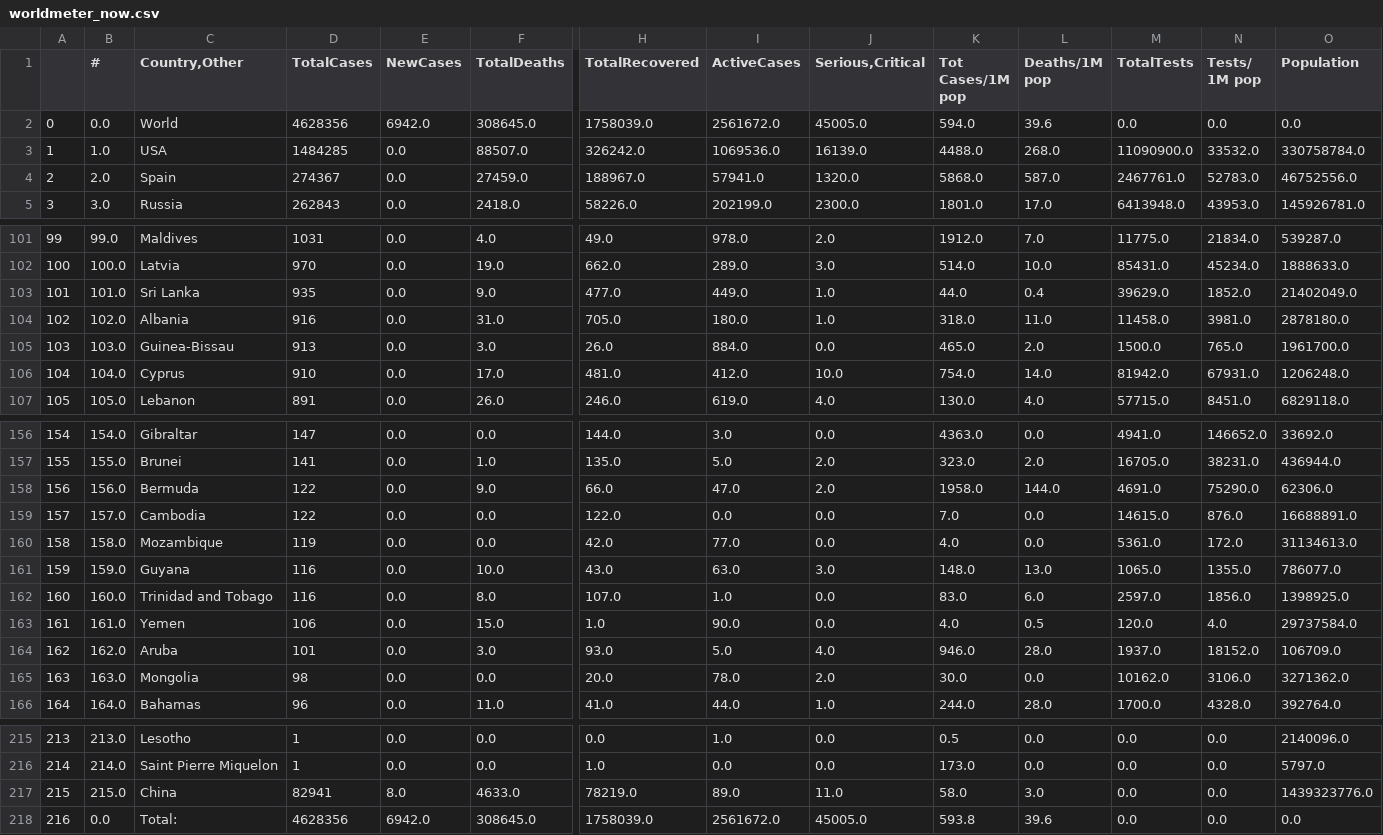
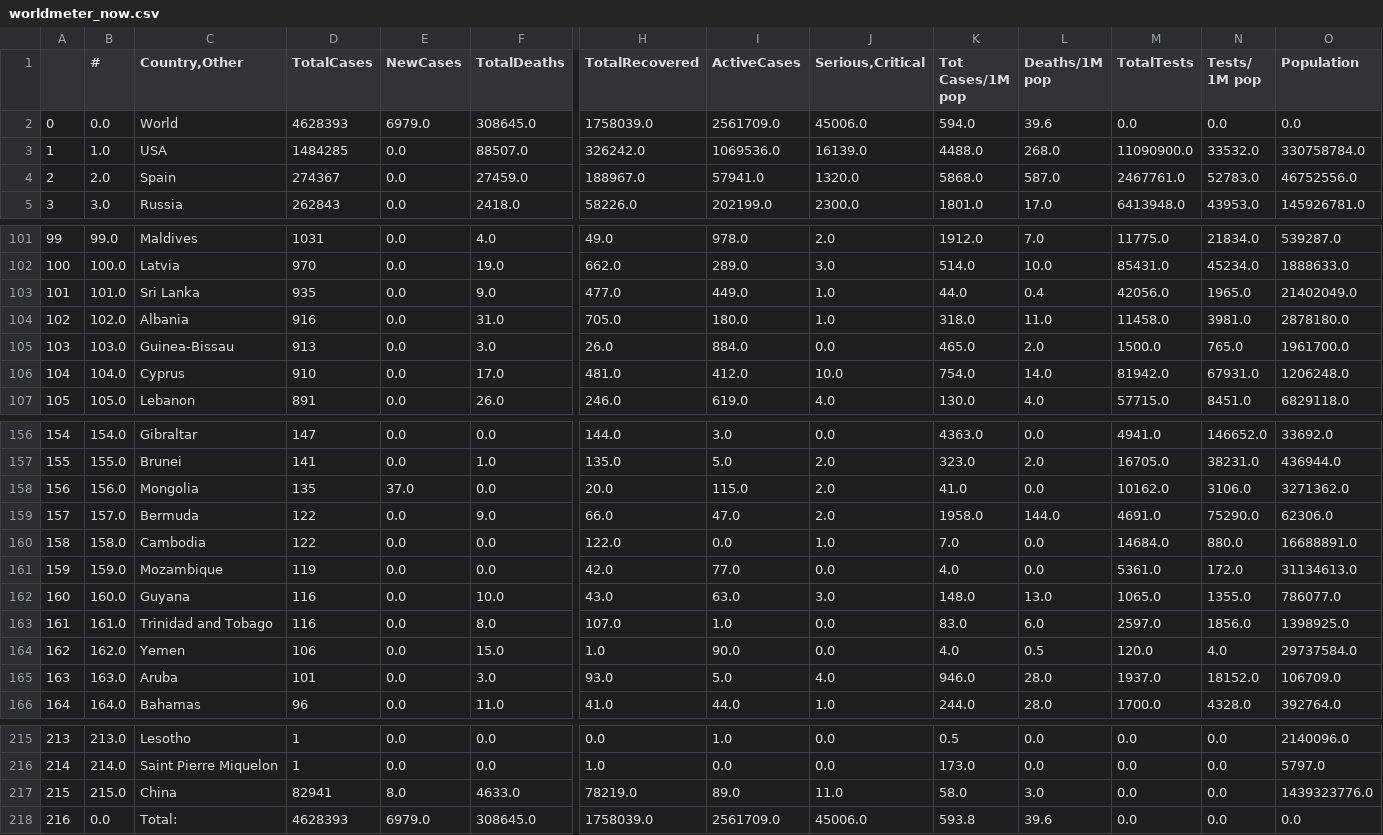
Before and after one commit to kevorkkeheian/DataScience, a CSV file: datasets/worldmeter_now.csv, drawn as a sheet; only a part is shown, gaps mark what is left out; removed rows and columns are numbered as before the commit, all else as after; rows hold the shown columns only; the diff names each change by its address in the sheet, - before the commit and + after, or states it on an @@ line.

```diff
--- a/datasets/worldmeter_now.csv
+++ b/datasets/worldmeter_now.csv
-D2 (TotalCases): 4628356
+D2 (TotalCases): 4628393
-E2 (NewCases): 6942.0
+E2 (NewCases): 6979.0
-I2 (ActiveCases): 2561672.0
+I2 (ActiveCases): 2561709.0
-J2 (Serious,Critical): 45005.0
+J2 (Serious,Critical): 45006.0
-M103 (TotalTests): 39629.0
+M103 (TotalTests): 42056.0
-N103 (Tests/ 1M pop): 1852.0
+N103 (Tests/ 1M pop): 1965.0
+row 158: 156 | 156.0 | Mongolia | 135 | 37.0 | 0.0 | 20.0 | 115.0 | 2.0 | 41.0 | 0.0 | 10162.0 | 3106.0 | 3271362.0
-A159: 156
+A159: 157
-B159 (#): 156.0
+B159 (#): 157.0
-A160: 157
+A160: 158
-B160 (#): 157.0
+B160 (#): 158.0
-J160 (Serious,Critical): 0.0
+J160 (Serious,Critical): 1.0
-M160 (TotalTests): 14615.0
+M160 (TotalTests): 14684.0
-N160 (Tests/ 1M pop): 876.0
+N160 (Tests/ 1M pop): 880.0
-A161: 158
+A161: 159
-B161 (#): 158.0
+B161 (#): 159.0
-A162: 159
+A162: 160
-B162 (#): 159.0
+B162 (#): 160.0
-A163: 160
+A163: 161
-B163 (#): 160.0
+B163 (#): 161.0
-A164: 161
+A164: 162
-B164 (#): 161.0
+B164 (#): 162.0
-A165: 162
+A165: 163
-B165 (#): 162.0
+B165 (#): 163.0
-row 165: 163 | 163.0 | Mongolia | 98 | 0.0 | 0.0 | 20.0 | 78.0 | 2.0 | 30.0 | 0.0 | 10162.0 | 3106.0 | 3271362.0
-D218 (TotalCases): 4628356
+D218 (TotalCases): 4628393
-E218 (NewCases): 6942.0
+E218 (NewCases): 6979.0
-I218 (ActiveCases): 2561672.0
+I218 (ActiveCases): 2561709.0
-J218 (Serious,Critical): 45005.0
+J218 (Serious,Critical): 45006.0
```
